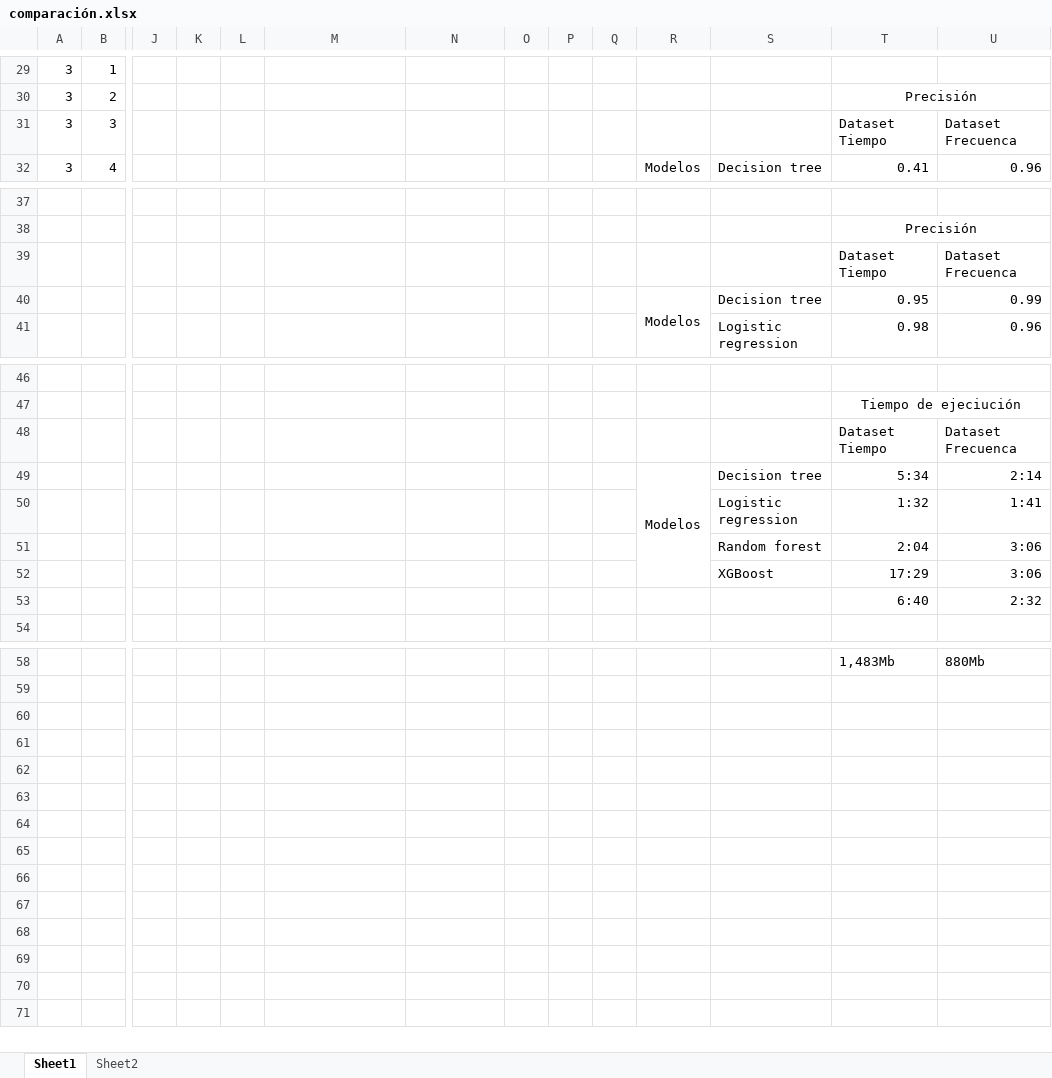
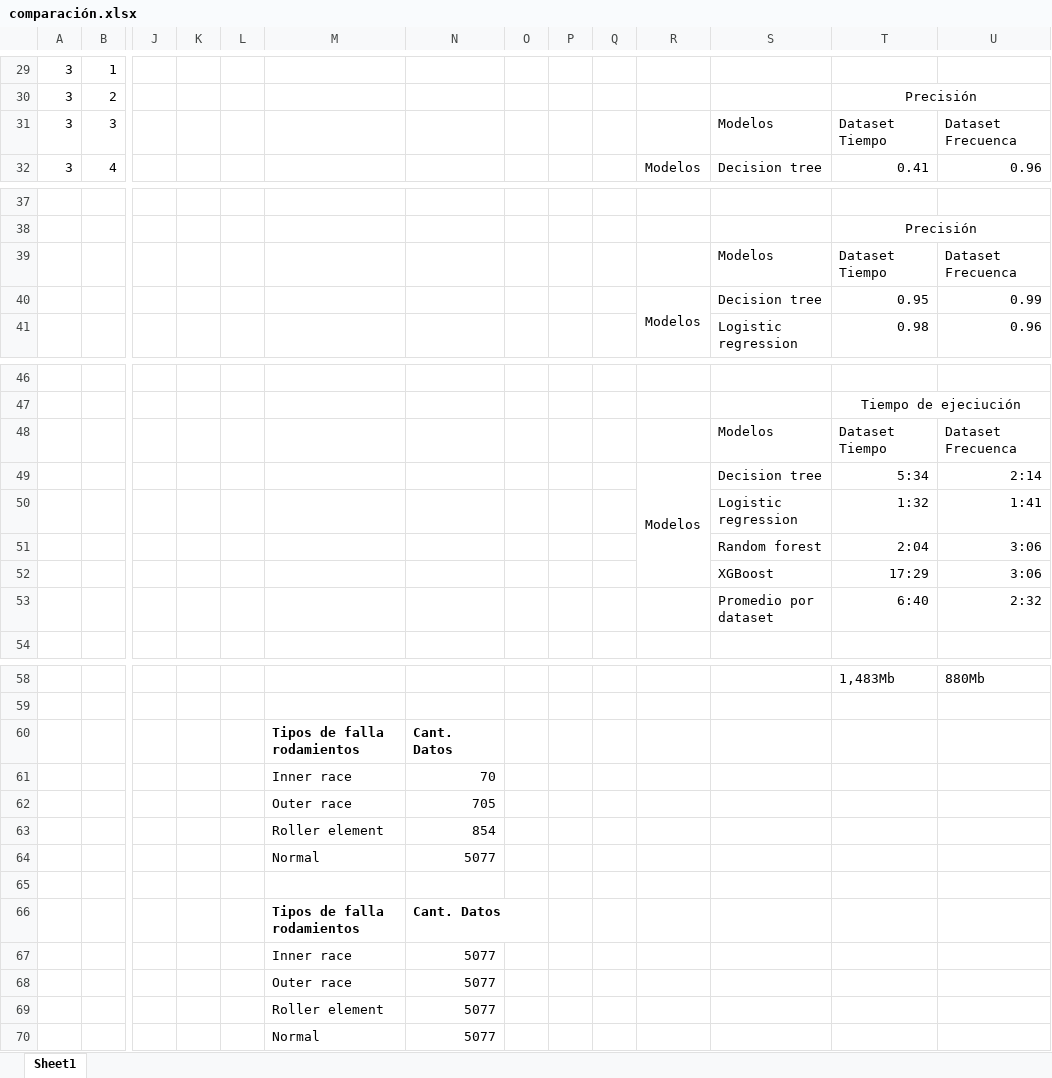
Before and after one commit to KainaK0/mia, an Excel workbook: MIA-104_Machine_Learning/EF_01/comparación.xlsx, sheet Sheet1, drawn as a sheet; only a part is shown, gaps mark what is left out; values as stored, in another font and other column widths than the file's, no borders; charts and pictures not drawn; rows hold the shown columns only; the diff names each change by its address in the sheet, - before the commit and + after, or states it on an @@ line.

```diff
--- a/MIA-104_Machine_Learning/EF_01/comparación.xlsx (sheet Sheet1)
+++ b/MIA-104_Machine_Learning/EF_01/comparación.xlsx (sheet Sheet1)
-sheet tab: Sheet2
-S31: (empty)
+S31: Modelos
-S39: (empty)
+S39: Modelos
-S48: (empty)
+S48: Modelos
-S53: (empty)
+S53: Promedio por dataset
-M60: (empty)
+M60: Tipos de falla rodamientos
-N60: (empty)
+N60: Cant. Datos
+row 61:  |  |  |  |  | Inner race | 70
+row 62:  |  |  |  |  | Outer race | 705
+row 63:  |  |  |  |  | Roller element | 854
+row 64:  |  |  |  |  | Normal | 5077
+row 65: (empty)
+row 66:  |  |  |  |  | Tipos de falla rodamientos | Cant. Datos
+row 67:  |  |  |  |  | Inner race | 5077
+row 68:  |  |  |  |  | Outer race | 5077
+row 69:  |  |  |  |  | Roller element | 5077
+row 70:  |  |  |  |  | Normal | 5077
```
Also changed, not shown: charts or pictures, 3 other files.
